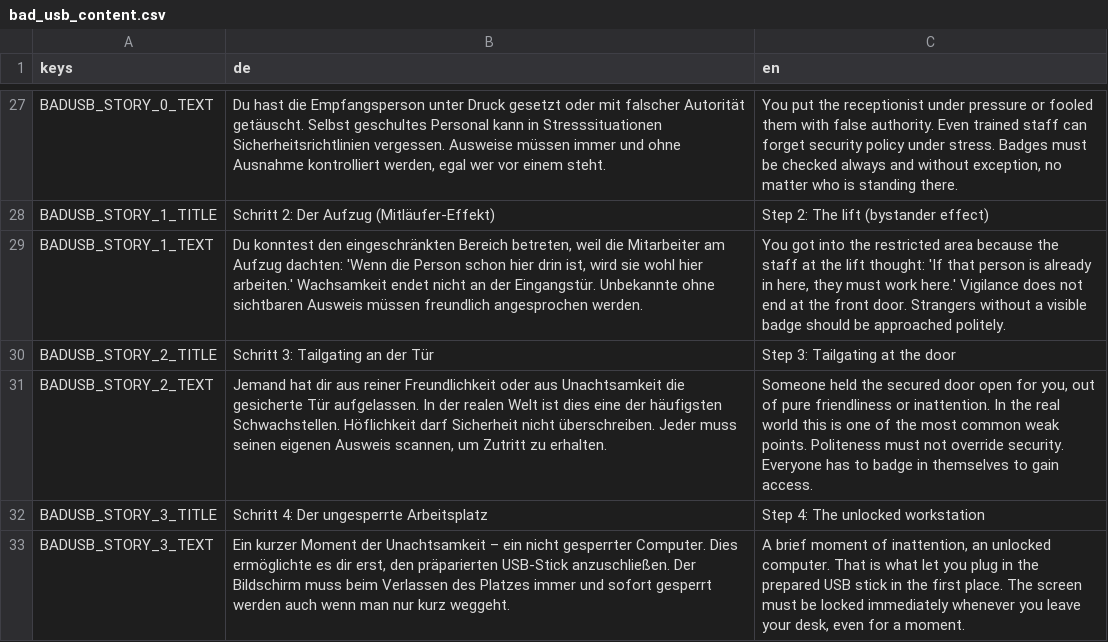
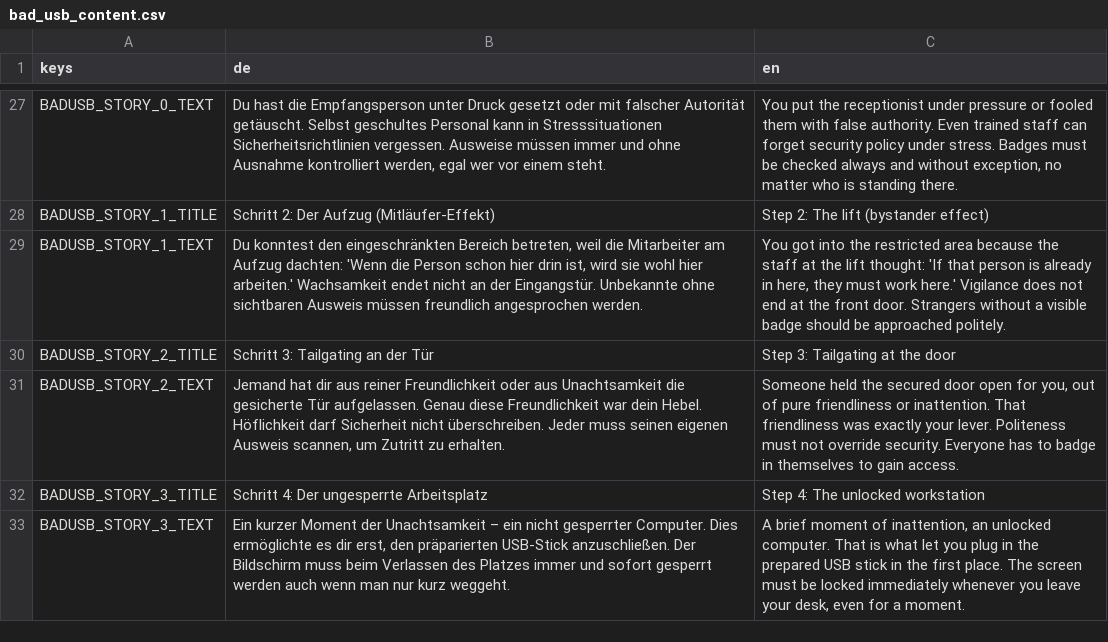
Before and after one commit to FHNW-Security-Lab-Student-Projects/ip6-offensive-security-awareness-game, a CSV file: resources/i18n/bad_usb_content.csv, drawn as a sheet; only a part is shown, gaps mark what is left out.

Commit message:
fix: Haeufigkeitsaussage im bad_usb-Debrief entfernt
"In der realen Welt ist dies eine der haeufigsten Schwachstellen" war eine
empirische Behauptung ohne Quelle. Szenario 1 belegt seine Statistik mit
RESOLVE_STAT_SOURCE, Szenario 2 hat keine einzige Quellenangabe.

Ersetzt durch eine Erfahrungsaussage aus der Angreiferperspektive, die
keinen Beleg braucht. Die normativen Regeln (Ausweis scannen, Bildschirm
sperren) bleiben unveraendert - das ist Policy, keine Empirie.

```diff
--- a/resources/i18n/bad_usb_content.csv
+++ b/resources/i18n/bad_usb_content.csv
@@ -30,3 +30,3 @@ BADUSB_STORY_1_TEXT,"Du konntest den eingeschränkten Bereich betreten, weil die
 BADUSB_STORY_2_TITLE,Schritt 3: Tailgating an der Tür,Step 3: Tailgating at the door
-BADUSB_STORY_2_TEXT,"Jemand hat dir aus reiner Freundlichkeit oder aus Unachtsamkeit die gesicherte Tür aufgelassen. In der realen Welt ist dies eine der häufigsten Schwachstellen. Höflichkeit darf Sicherheit nicht überschreiben. Jeder muss seinen eigenen Ausweis scannen, um Zutritt zu erhalten.","Someone held the secured door open for you, out of pure friendliness or inattention. In the real world this is one of the most common weak points. Politeness must not override security. Everyone has to badge in themselves to gain access."
+BADUSB_STORY_2_TEXT,"Jemand hat dir aus reiner Freundlichkeit oder aus Unachtsamkeit die gesicherte Tür aufgelassen. Genau diese Freundlichkeit war dein Hebel. Höflichkeit darf Sicherheit nicht überschreiben. Jeder muss seinen eigenen Ausweis scannen, um Zutritt zu erhalten.","Someone held the secured door open for you, out of pure friendliness or inattention. That friendliness was exactly your lever. Politeness must not override security. Everyone has to badge in themselves to gain access."
 BADUSB_STORY_3_TITLE,Schritt 4: Der ungesperrte Arbeitsplatz,Step 4: The unlocked workstation
```
